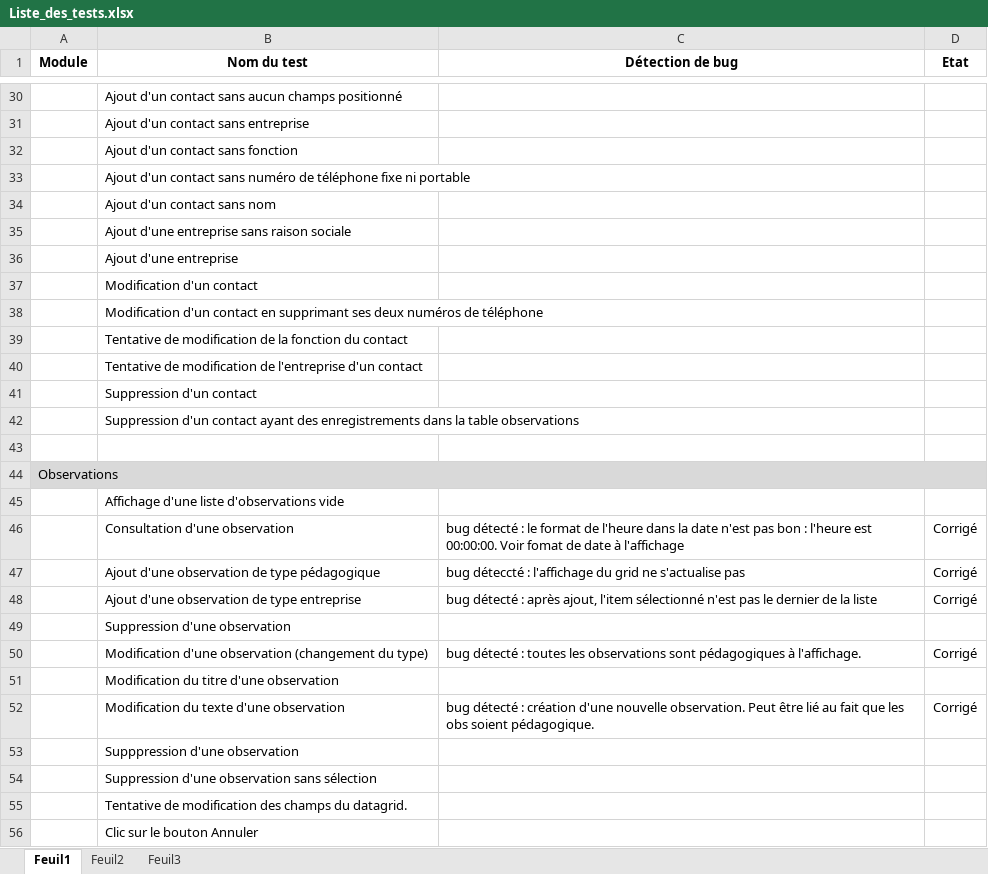
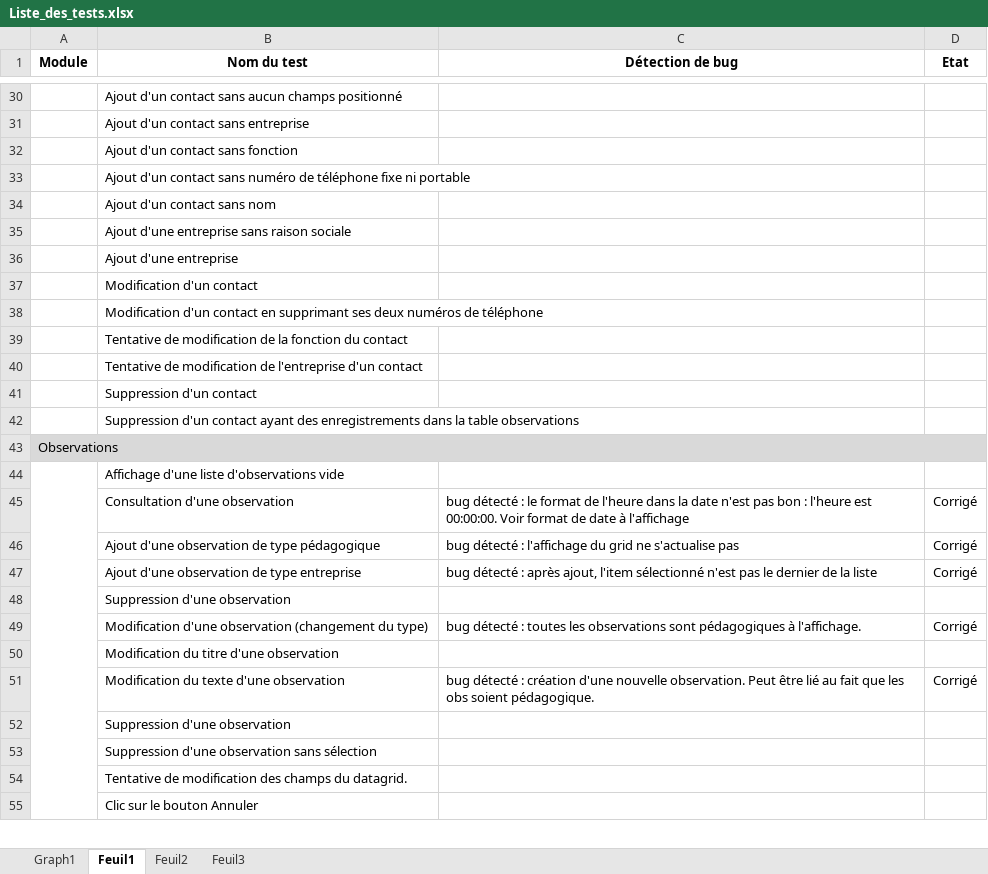
Before and after one commit to rlion/ApplicationENI, an Excel workbook: Liste_des_tests.xlsx, sheet Feuil1, drawn as a sheet; only a part is shown, gaps mark what is left out; values as stored, in another font and other column widths than the file's, no borders; conditional formats not drawn; removed rows and columns are numbered as before the commit, all else as after; the diff covers the shown part only; the diff names each change by its address in the sheet, - before the commit and + after, or states it on an @@ line.

Commit message:
MAJ documentation technique et liste de tests

```diff
--- a/Liste_des_tests.xlsx (sheet Feuil1)
+++ b/Liste_des_tests.xlsx (sheet Feuil1)
+sheet tab: Graph1
-row 43: (empty)
+A44:A57 merged
-C45 (Détection de bug): …00:00:00. Voir fomat de date…
+C45 (Détection de bug): …00:00:00. Voir format de date…
-C46 (Détection de bug): bug déteccté : l'affichage…
+C46 (Détection de bug): bug détecté : l'affichage…
-B52 (Nom du test): Supppression d'une observation
+B52 (Nom du test): Suppression d'une observation
```
Also changed, not shown: 11 edited cells and merged cells elsewhere in this sheet, charts or pictures, 1 other file.
